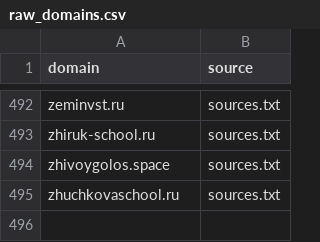
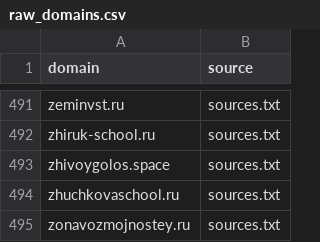
Before and after one commit to xlollypop22/rf-online-schools-registry., a CSV file: data/raw_domains.csv, drawn as a sheet; only a part is shown, gaps mark what is left out; the diff covers the shown part only; the diff names each change by its address in the sheet, - before the commit and + after, or states it on an @@ line.

```diff
--- a/data/raw_domains.csv
+++ b/data/raw_domains.csv
+row 495: zonavozmojnostey.ru | sources.txt
```
Also changed, not shown: 2 added rows and 3 removed rows elsewhere in this file, data/registry_enriched.csv, data/registry_final.csv.
